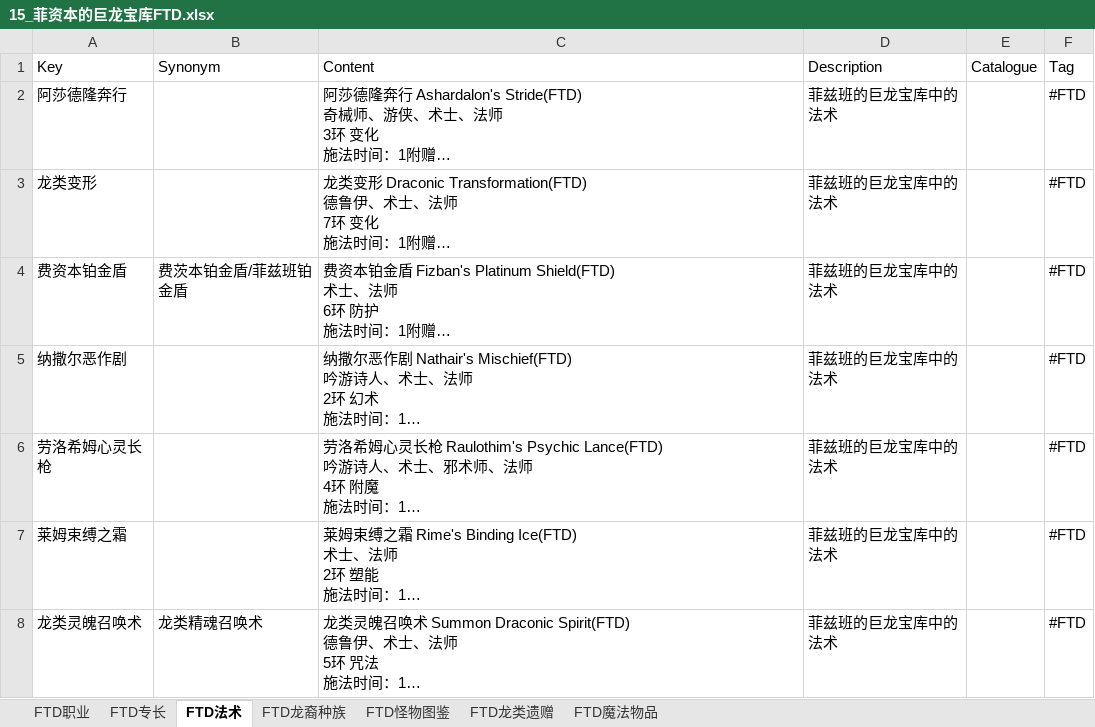
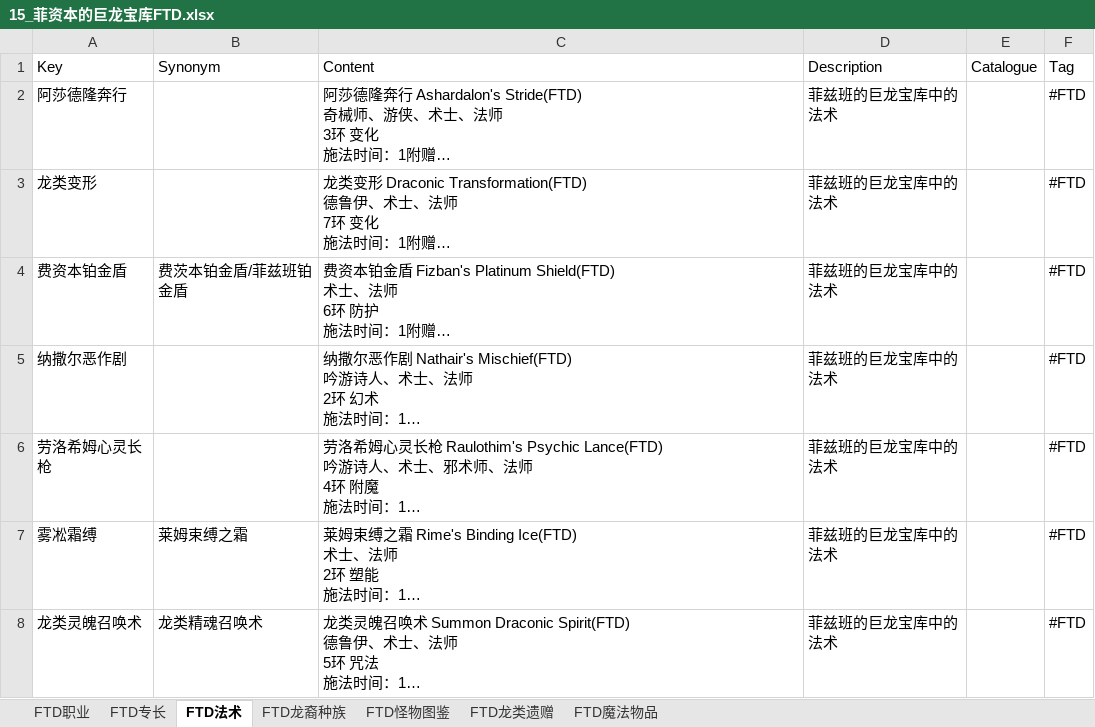
Before and after one commit to sealdice/sealdice-core, an Excel workbook: builtins/data/helpdoc/DND/15_菲资本的巨龙宝库FTD.xlsx, sheet FTD法术, drawn as a sheet; long unchanged cells end in …; values as stored, in another font and other column widths than the file's, no borders; the diff names each change by its address in the sheet, - before the commit and + after, or states it on an @@ line.

```diff
--- a/builtins/data/helpdoc/DND/15_菲资本的巨龙宝库FTD.xlsx (sheet FTD法术)
+++ b/builtins/data/helpdoc/DND/15_菲资本的巨龙宝库FTD.xlsx (sheet FTD法术)
-A7 (Key): 莱姆束缚之霜
+A7 (Key): 雾凇霜缚
-B7 (Synonym): (empty)
+B7 (Synonym): 莱姆束缚之霜
```
Also changed, not shown: builtins/data/helpdoc/DND/01_玩家手册PHB.xlsx, builtins/data/helpdoc/DND/A_速查词条整合.xlsx, 2 other files.
